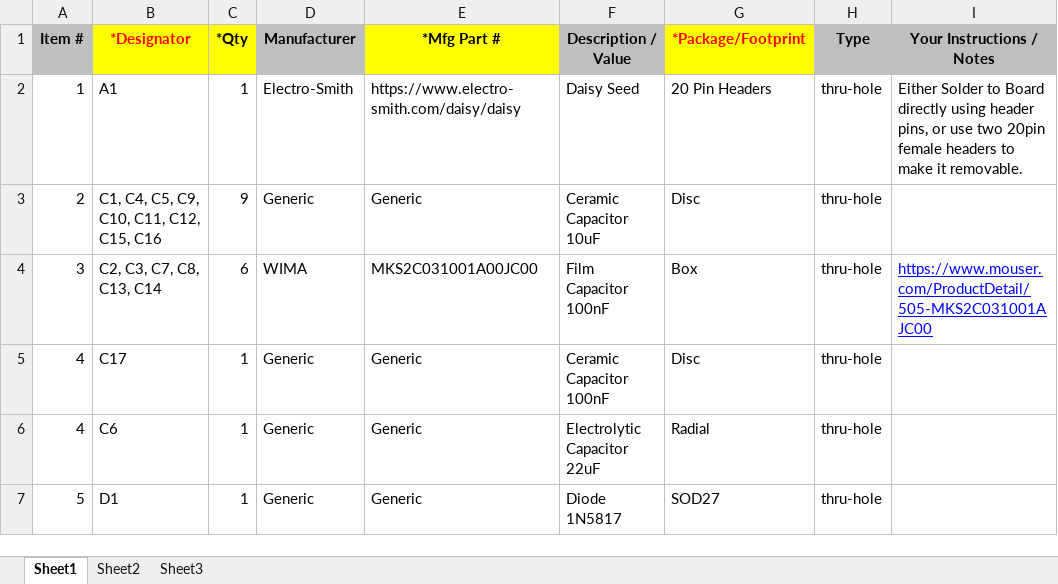
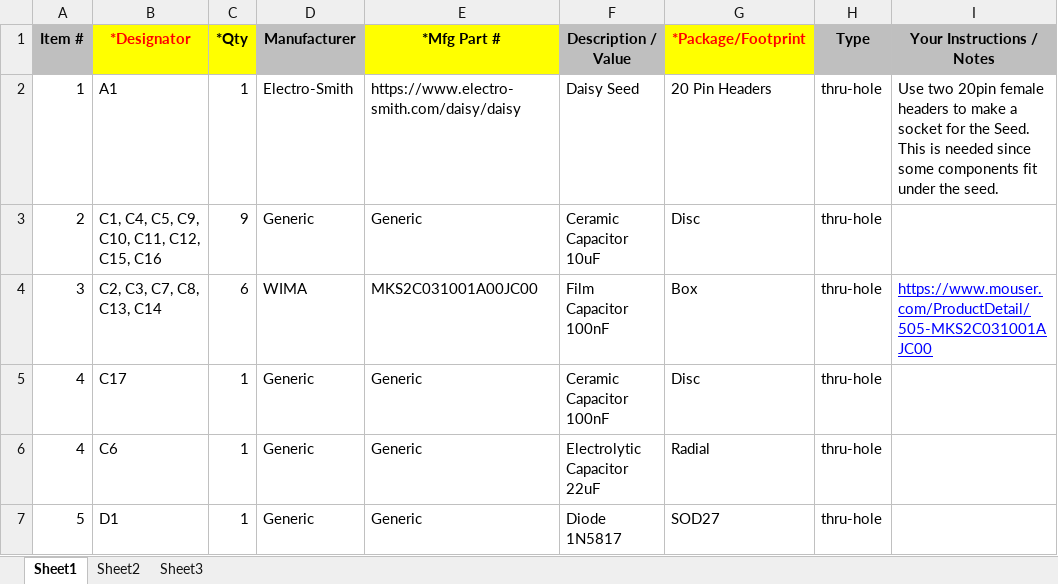
Before and after one commit to bkshepherd/DaisySeedProjects, an Excel workbook: GuitarPedal1590b/docs/Bill_of_Materials_BOM.xlsx, sheet Sheet1, drawn as a sheet; only a part is shown; values as stored, in another font and other column widths than the file's, no borders; the diff covers the shown part only; the diff names each change by its address in the sheet, - before the commit and + after, or states it on an @@ line.

Commit message:
Guitar Pedal 1590b Rev 3
Drastically cleaned up the PCB layout for the 1590B guitar pedal.  Updated it to be a 4 Layer board and replaced all SMD parts with through-hole parts.  Much easier to build now!

```diff
--- a/GuitarPedal1590b/docs/Bill_of_Materials_BOM.xlsx (sheet Sheet1)
+++ b/GuitarPedal1590b/docs/Bill_of_Materials_BOM.xlsx (sheet Sheet1)
-I2 (Your Instructions / Notes): Either Solder to Board directly using header pins, or use two 20pin female headers to make it removable.
+I2 (Your Instructions / Notes): Use two 20pin female headers to make a socket for the Seed. This is needed since some components fit under the seed.
```
Also changed, not shown: 28 edited cells and cell formats elsewhere in this sheet, 27 other files.
